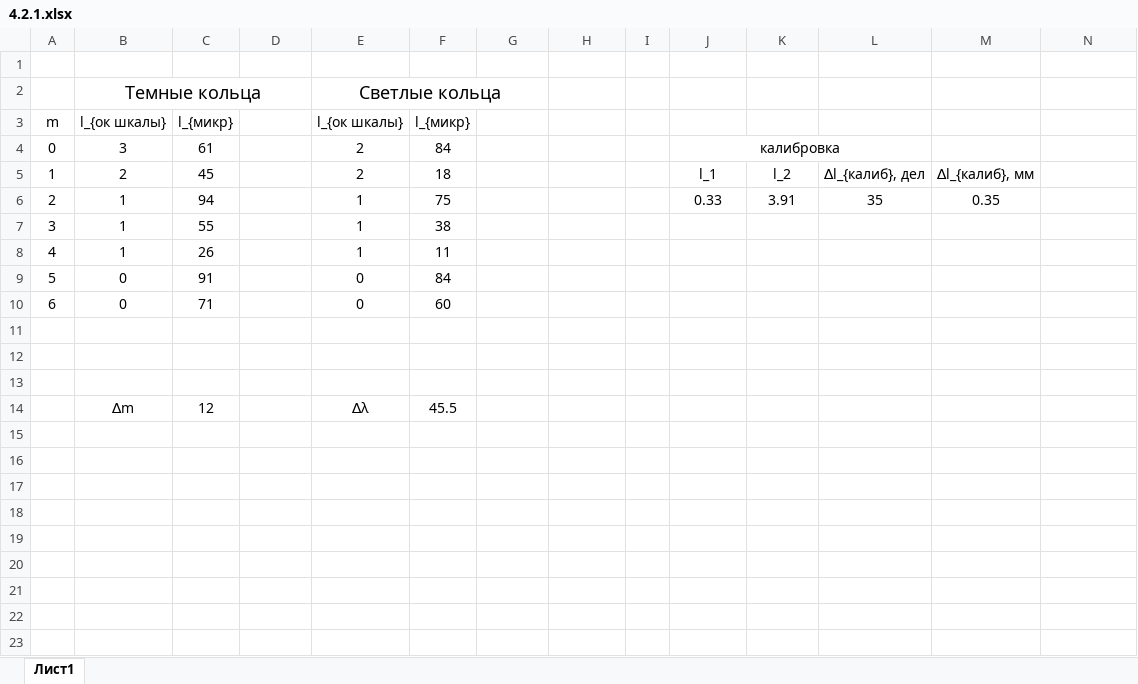
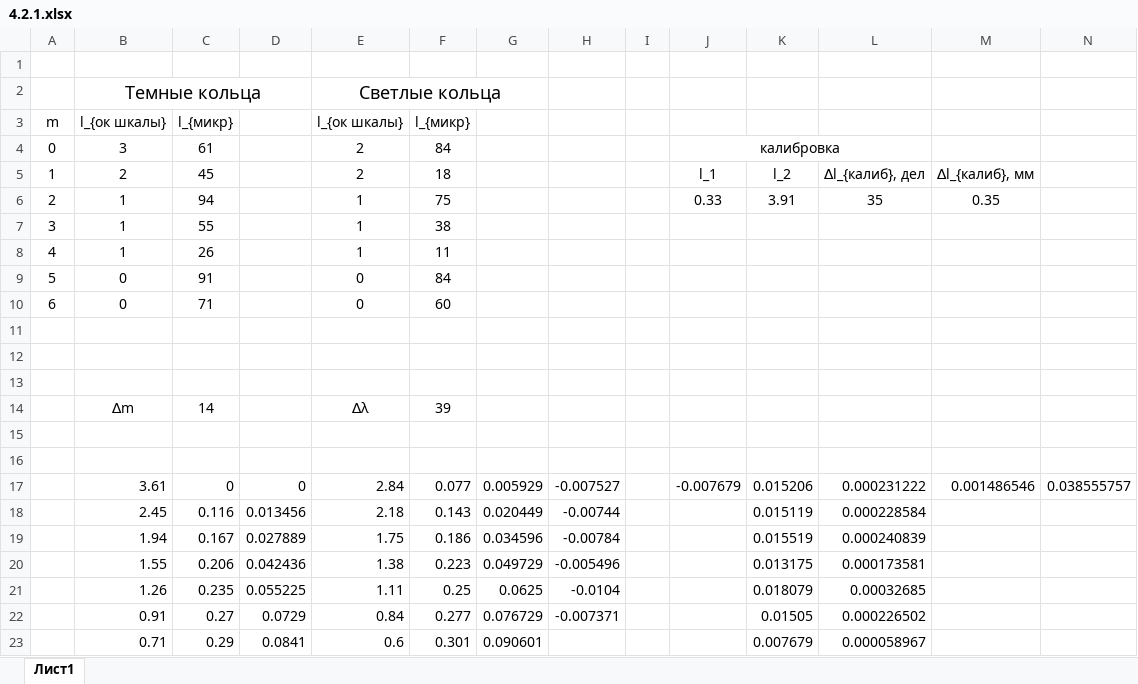
Before and after one commit to Sibonji/Labs, an Excel workbook: Physics/4.2.1/4.2.1.xlsx, sheet Лист1, drawn as a sheet; only a part is shown; values as stored, in another font and other column widths than the file's, no borders; rows hold the shown columns only; the diff names each change by its address in the sheet, - before the commit and + after, or states it on an @@ line.

```diff
--- a/Physics/4.2.1/4.2.1.xlsx (sheet Лист1)
+++ b/Physics/4.2.1/4.2.1.xlsx (sheet Лист1)
-C14: 12
+C14: 14
-F14: 45.5
+F14: 39
+row 15: (empty)
+row 16: (empty)
+row 17:  | 3.61 | 0 | 0 | 2.84 | 0.077 | 0.005929 | -0.007527 |  | -0.007679 | 0.015206 | 0.000231222 | 0.001486546 | 0.038555757
+row 18:  | 2.45 | 0.116 | 0.013456 | 2.18 | 0.143 | 0.020449 | -0.00744 |  |  | 0.015119 | 0.000228584
+row 19:  | 1.94 | 0.167 | 0.027889 | 1.75 | 0.186 | 0.034596 | -0.00784 |  |  | 0.015519 | 0.000240839
+row 20:  | 1.55 | 0.206 | 0.042436 | 1.38 | 0.223 | 0.049729 | -0.005496 |  |  | 0.013175 | 0.000173581
+row 21:  | 1.26 | 0.235 | 0.055225 | 1.11 | 0.25 | 0.0625 | -0.0104 |  |  | 0.018079 | 0.00032685
+row 22:  | 0.91 | 0.27 | 0.0729 | 0.84 | 0.277 | 0.076729 | -0.007371 |  |  | 0.01505 | 0.000226502
+row 23:  | 0.71 | 0.29 | 0.0841 | 0.6 | 0.301 | 0.090601 |  |  |  | 0.007679 | 0.000058967
```
Also changed, not shown: 10 other files.
